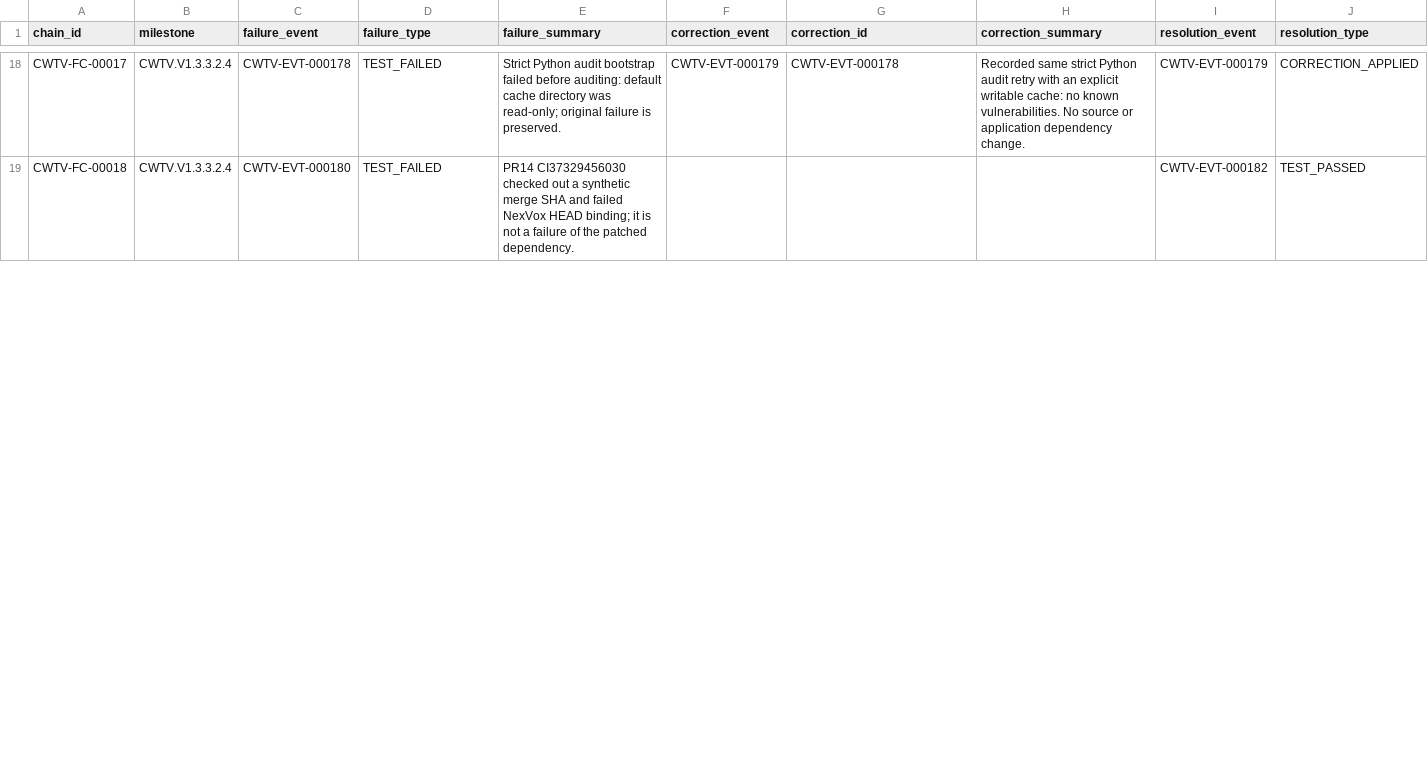
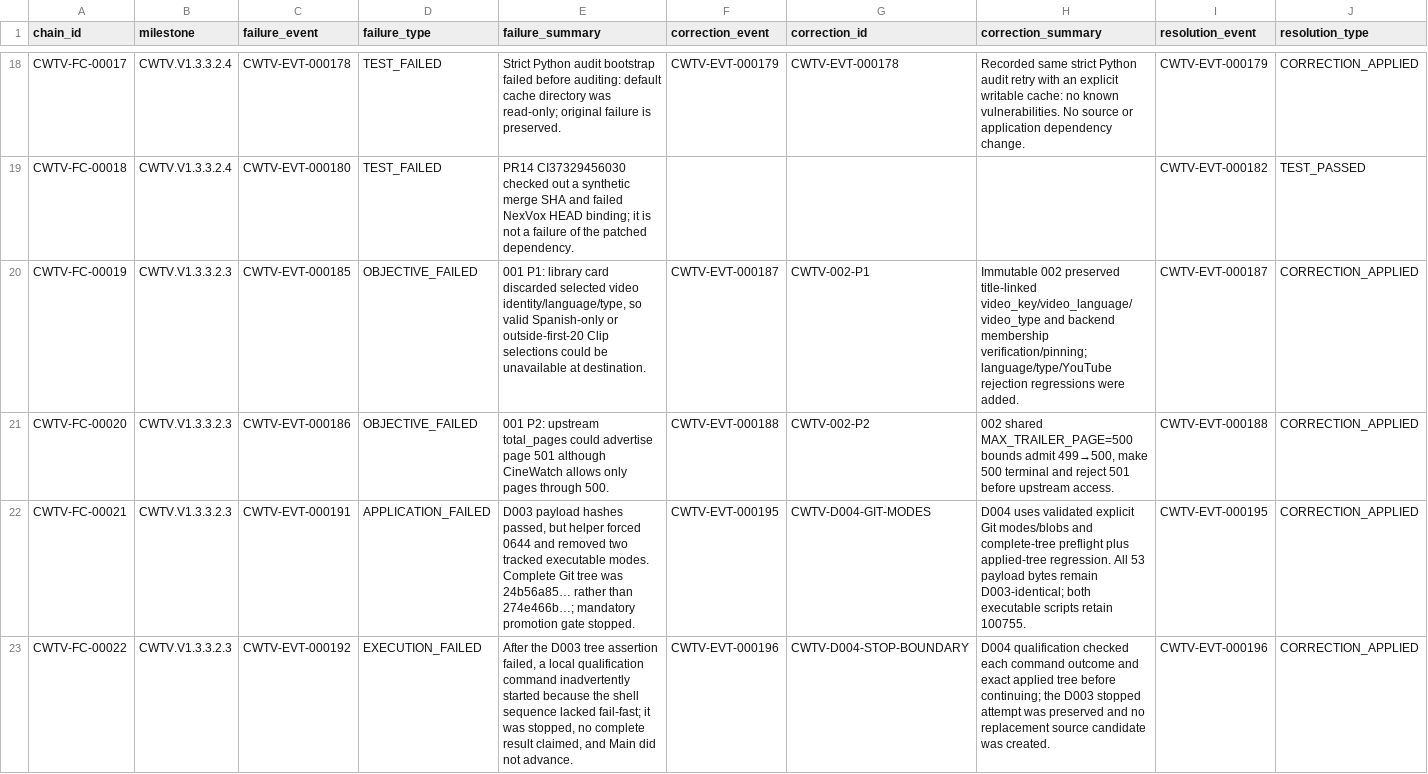
Before and after one commit to Asleki/cinewatch-tv, a CSV file: nexvox/engineering/datasets/failure-correction-chains.csv, drawn as a sheet; only a part is shown, gaps mark what is left out; rows hold the shown columns only; the diff covers the shown part only; the diff names each change by its address in the sheet, - before the commit and + after, or states it on an @@ line.

```diff
--- a/nexvox/engineering/datasets/failure-correction-chains.csv
+++ b/nexvox/engineering/datasets/failure-correction-chains.csv
+row 20: CWTV-FC-00019 | CWTV.V1.3.3.2.3 | CWTV-EVT-000185 | OBJECTIVE_FAILED | 001 P1: library card discarded selected video identity/language/type, so valid Spanish-only or outside-first-20 Clip selections could be unavailable at destination. | CWTV-EVT-000187 | CWTV-002-P1 | Immutable 002 preserved title-linked video_key/video_language/video_type and backend membership verification/pinning; language/type/YouTube rejection regressions were added. | CWTV-EVT-000187 | CORRECTION_APPLIED
+row 21: CWTV-FC-00020 | CWTV.V1.3.3.2.3 | CWTV-EVT-000186 | OBJECTIVE_FAILED | 001 P2: upstream total_pages could advertise page 501 although CineWatch allows only pages through 500. | CWTV-EVT-000188 | CWTV-002-P2 | 002 shared MAX_TRAILER_PAGE=500 bounds admit 499→500, make 500 terminal and reject 501 before upstream access. | CWTV-EVT-000188 | CORRECTION_APPLIED
+row 22: CWTV-FC-00021 | CWTV.V1.3.3.2.3 | CWTV-EVT-000191 | APPLICATION_FAILED | D003 payload hashes passed, but helper forced 0644 and removed two tracked executable modes. Complete Git tree was 24b56a85… rather than 274e466b…; mandatory promotion gate stopped. | CWTV-EVT-000195 | CWTV-D004-GIT-MODES | D004 uses validated explicit Git modes/blobs and complete-tree preflight plus applied-tree regression. All 53 payload bytes remain D003-identical; both executable scripts retain 100755. | CWTV-EVT-000195 | CORRECTION_APPLIED
+row 23: CWTV-FC-00022 | CWTV.V1.3.3.2.3 | CWTV-EVT-000192 | EXECUTION_FAILED | After the D003 tree assertion failed, a local qualification command inadvertently started because the shell sequence lacked fail-fast; it was stopped, no complete result claimed, and Main did not advance. | CWTV-EVT-000196 | CWTV-D004-STOP-BOUNDARY | D004 qualification checked each command outcome and exact applied tree before continuing; the D003 stopped attempt was preserved and no replacement source candidate was created. | CWTV-EVT-000196 | CORRECTION_APPLIED
```
Also changed, not shown: 3 added rows and 8 edited cells elsewhere in this file, nexvox/engineering/datasets/artifacts.csv, nexvox/engineering/datasets/commit-changes.csv, 19 other files.
